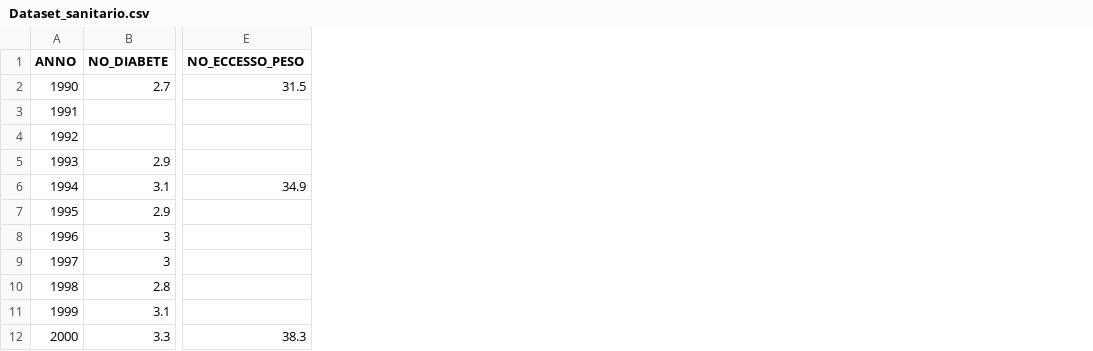
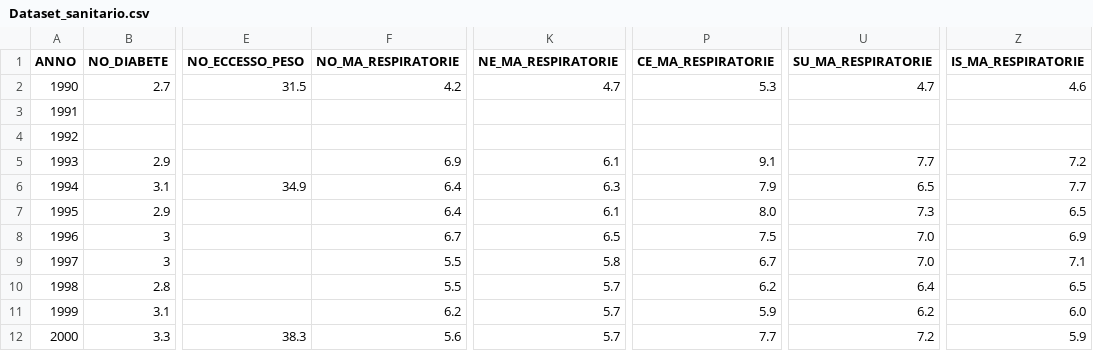
Before and after one commit to zanottipaolo/SMS2-CaseStudy, a CSV file: Dataset_sanitario.csv, drawn as a sheet; only a part is shown, gaps mark what is left out; the diff names each change by its address in the sheet, - before the commit and + after, or states it on an @@ line.

Commit message:
📚 Add MA_RESPIRATORIE

```diff
--- a/Dataset_sanitario.csv
+++ b/Dataset_sanitario.csv
+column F (NO_MA_RESPIRATORIE), rows 2-12: 4.2 |  |  | 6.9 | 6.4 | 6.4 | 6.7 | 5.5 | 5.5 | 6.2 | 5.6
+column K (NE_MA_RESPIRATORIE), rows 2-12: 4.7 |  |  | 6.1 | 6.3 | 6.1 | 6.5 | 5.8 | 5.7 | 5.7 | 5.7
+column P (CE_MA_RESPIRATORIE), rows 2-12: 5.3 |  |  | 9.1 | 7.9 | 8.0 | 7.5 | 6.7 | 6.2 | 5.9 | 7.7
+column U (SU_MA_RESPIRATORIE), rows 2-12: 4.7 |  |  | 7.7 | 6.5 | 7.3 | 7.0 | 7.0 | 6.4 | 6.2 | 7.2
+column Z (IS_MA_RESPIRATORIE), rows 2-12: 4.6 |  |  | 7.2 | 7.7 | 6.5 | 6.9 | 7.1 | 6.5 | 6.0 | 5.9
```
